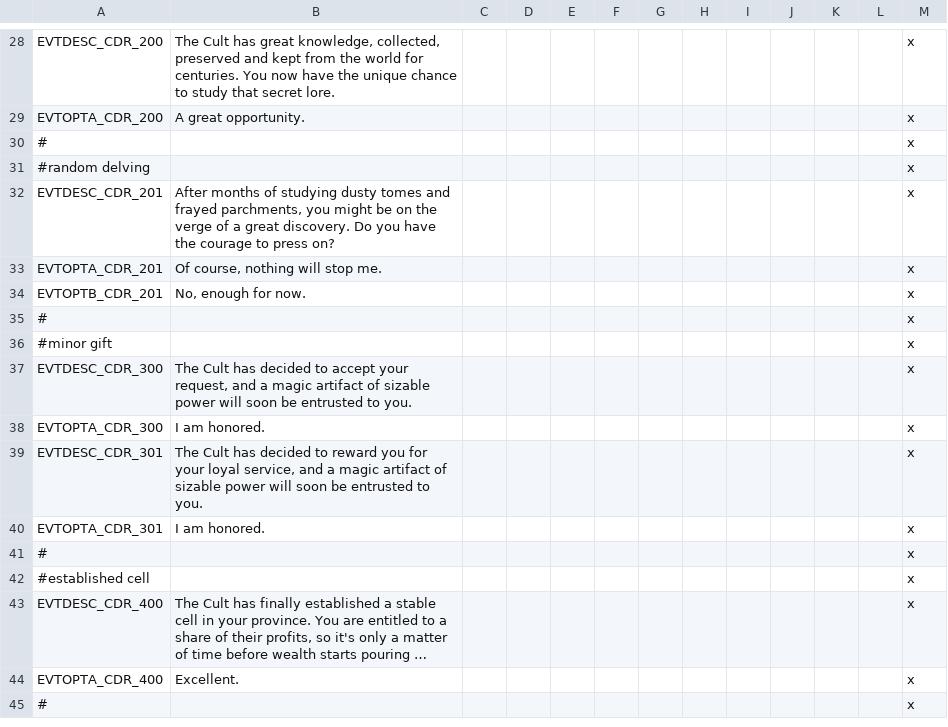
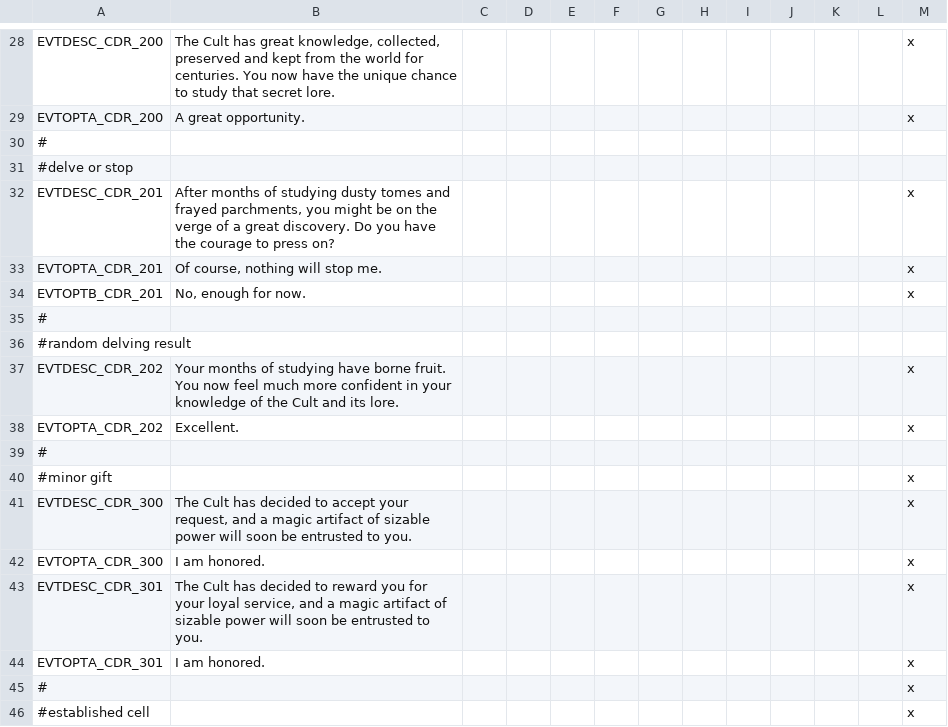
Before and after one commit to ProjectFaerun/Faerun, a CSV file: Faerun/localisation/cult_of_the_dragon_localisation.csv, drawn as a sheet; only a part is shown, gaps mark what is left out; the shorter side is filled out with more unchanged rows; long unchanged cells end in ….

```diff
--- a/Faerun/localisation/cult_of_the_dragon_localisation.csv
+++ b/Faerun/localisation/cult_of_the_dragon_localisation.csv
@@ -29,4 +29,4 @@ EVTDESC_CDR_200;The Cult has great knowledge, collected, preserved and kept from
 EVTOPTA_CDR_200;A great opportunity.;;;;;;;;;;;x
-#;;;;;;;;;;;;x
-#random delving;;;;;;;;;;;;x
+#
+#delve or stop
 EVTDESC_CDR_201;After months of studying dusty tomes and frayed parchments, you might be on the verge of a great discovery. Do you have the courage to press on?;;;;;;;;;;;x
@@ -34,3 +34,7 @@ EVTOPTA_CDR_201;Of course, nothing will stop me.;;;;;;;;;;;x
 EVTOPTB_CDR_201;No, enough for now.;;;;;;;;;;;x
-#;;;;;;;;;;;;x
+#
+#random delving result
+EVTDESC_CDR_202;Your months of studying have borne fruit. You now feel much more confident in your knowledge of the Cult and its lore.;;;;;;;;;;;x
+EVTOPTA_CDR_202;Excellent.;;;;;;;;;;;x
+#
 #minor gift;;;;;;;;;;;;x
```
Also changed, not shown: Faerun/localisation/heralds_localisation.csv, 2 other files.
